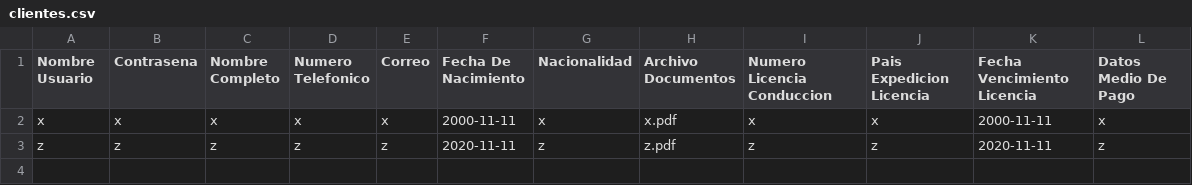
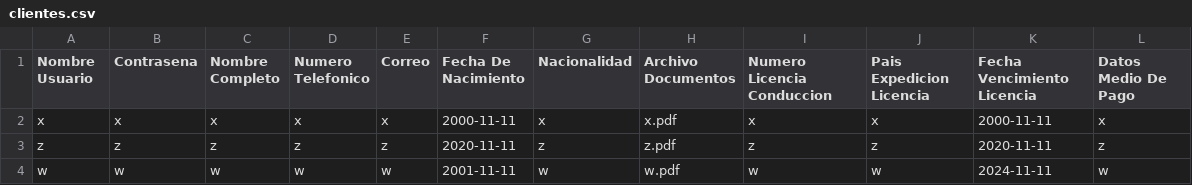
Before and after one commit to bryankamilx/proyecto1, a CSV file: datos/clientes.csv, drawn as a sheet.

```diff
--- a/datos/clientes.csv
+++ b/datos/clientes.csv
@@ -3 +3,2 @@
 "z","z","z","z","z","2020-11-11","z","z.pdf","z","z","2020-11-11","z"
+"w","w","w","w","w","2001-11-11","w","w.pdf","w","w","2024-11-11","w"
```
Also changed, not shown: datos/reservas.csv, 9 other files.
